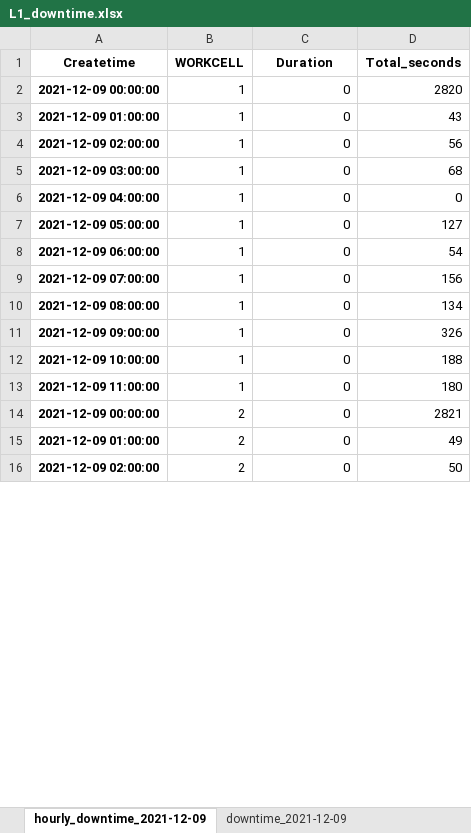
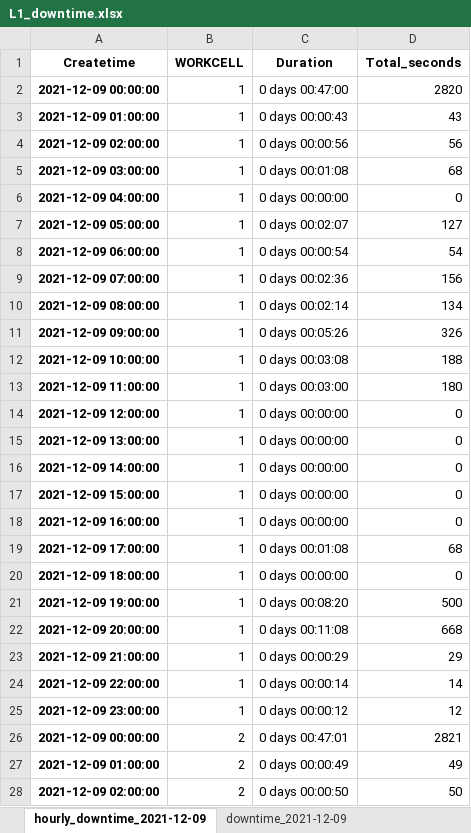
Before and after one commit to benji822/pod_dash_app, an Excel workbook: data/downtime/L1_downtime.xlsx, sheet hourly_downtime_2021-12-09, drawn as a sheet; only a part is shown; values as stored, in another font and other column widths than the file's, no borders; addresses are those after the commit; the diff covers the shown part only; the diff names each change by its address in the sheet, - before the commit and + after, or states it on an @@ line.

```diff
--- a/data/downtime/L1_downtime.xlsx (sheet hourly_downtime_2021-12-09)
+++ b/data/downtime/L1_downtime.xlsx (sheet hourly_downtime_2021-12-09)
-C2 (Duration): 0
+C2 (Duration): 0 days 00:47:00
-C3 (Duration): 0
+C3 (Duration): 0 days 00:00:43
-C4 (Duration): 0
+C4 (Duration): 0 days 00:00:56
-C5 (Duration): 0
+C5 (Duration): 0 days 00:01:08
-C6 (Duration): 0
+C6 (Duration): 0 days 00:00:00
-C7 (Duration): 0
+C7 (Duration): 0 days 00:02:07
-C8 (Duration): 0
+C8 (Duration): 0 days 00:00:54
-C9 (Duration): 0
+C9 (Duration): 0 days 00:02:36
-C10 (Duration): 0
+C10 (Duration): 0 days 00:02:14
-C11 (Duration): 0
+C11 (Duration): 0 days 00:05:26
-C12 (Duration): 0
+C12 (Duration): 0 days 00:03:08
-C13 (Duration): 0
+C13 (Duration): 0 days 00:03:00
+row 14: 2021-12-09 12:00:00 | 1 | 0 days 00:00:00 | 0
+row 15: 2021-12-09 13:00:00 | 1 | 0 days 00:00:00 | 0
+row 16: 2021-12-09 14:00:00 | 1 | 0 days 00:00:00 | 0
+row 17: 2021-12-09 15:00:00 | 1 | 0 days 00:00:00 | 0
+row 18: 2021-12-09 16:00:00 | 1 | 0 days 00:00:00 | 0
+row 19: 2021-12-09 17:00:00 | 1 | 0 days 00:01:08 | 68
+row 20: 2021-12-09 18:00:00 | 1 | 0 days 00:00:00 | 0
+row 21: 2021-12-09 19:00:00 | 1 | 0 days 00:08:20 | 500
+row 22: 2021-12-09 20:00:00 | 1 | 0 days 00:11:08 | 668
+row 23: 2021-12-09 21:00:00 | 1 | 0 days 00:00:29 | 29
+row 24: 2021-12-09 22:00:00 | 1 | 0 days 00:00:14 | 14
+row 25: 2021-12-09 23:00:00 | 1 | 0 days 00:00:12 | 12
-C26 (Duration): 0
+C26 (Duration): 0 days 00:47:01
-C27 (Duration): 0
+C27 (Duration): 0 days 00:00:49
-C28 (Duration): 0
+C28 (Duration): 0 days 00:00:50
```
Also changed, not shown: other rows of this sheet, sheet hourly_downtime_2021-12-05, sheet hourly_downtime_2021-12-03, sheet hourly_downtime_2021-12-04, sheet hourly_downtime_2021-12-08, sheet hourly_downtime_2021-12-06, sheet hourly_downtime_2021-12-07, 17 more sheets, other sheet tabs, 7 other files.
